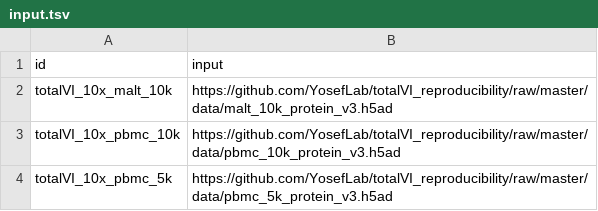
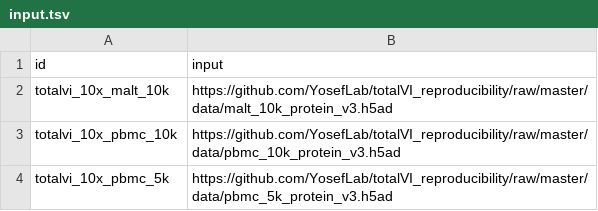
Before and after one commit to openproblems-bio/neurips2021_multimodal_viash, a TSV file: src/common/datasets/download_totalvi_10x_datasets/input.tsv, drawn as a sheet.

```diff
--- a/src/common/datasets/download_totalvi_10x_datasets/input.tsv
+++ b/src/common/datasets/download_totalvi_10x_datasets/input.tsv
@@ -1,4 +1,4 @@
 id	input
-totalVI_10x_malt_10k	https://github.com/YosefLab/totalVI_reproducibility/raw/master/data/malt_10k_protein_v3.h5ad
-totalVI_10x_pbmc_10k	https://github.com/YosefLab/totalVI_reproducibility/raw/master/data/pbmc_10k_protein_v3.h5ad
-totalVI_10x_pbmc_5k	https://github.com/YosefLab/totalVI_reproducibility/raw/master/data/pbmc_5k_protein_v3.h5ad
+totalvi_10x_malt_10k	https://github.com/YosefLab/totalVI_reproducibility/raw/master/data/malt_10k_protein_v3.h5ad
+totalvi_10x_pbmc_10k	https://github.com/YosefLab/totalVI_reproducibility/raw/master/data/pbmc_10k_protein_v3.h5ad
+totalvi_10x_pbmc_5k	https://github.com/YosefLab/totalVI_reproducibility/raw/master/data/pbmc_5k_protein_v3.h5ad
```
Also changed, not shown: src/common/datasets/download_10x_dataset/input.tsv, src/common/datasets/download_totalvi_spleen_lymph/input.tsv, 2 other files.
